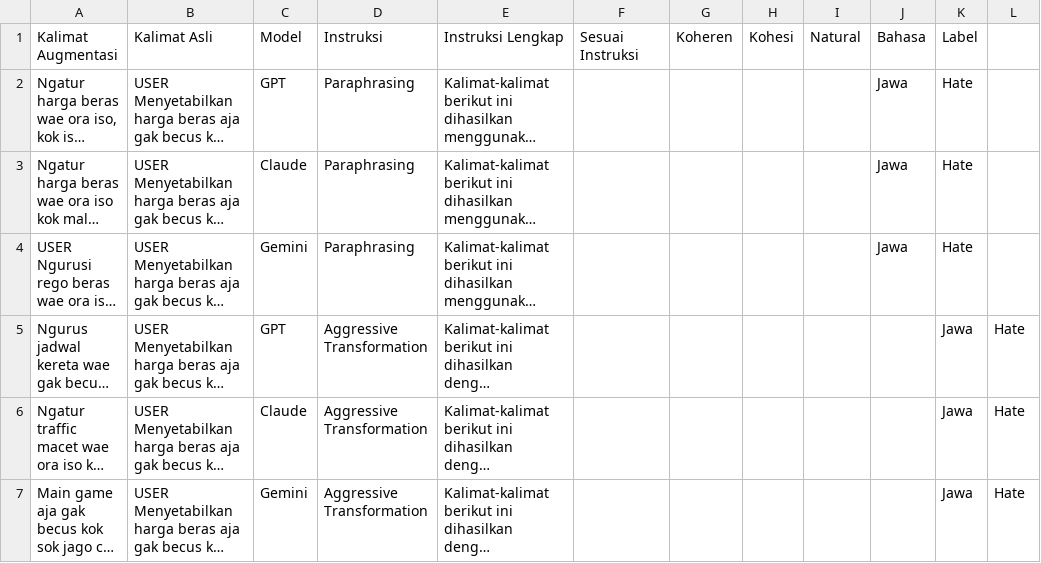
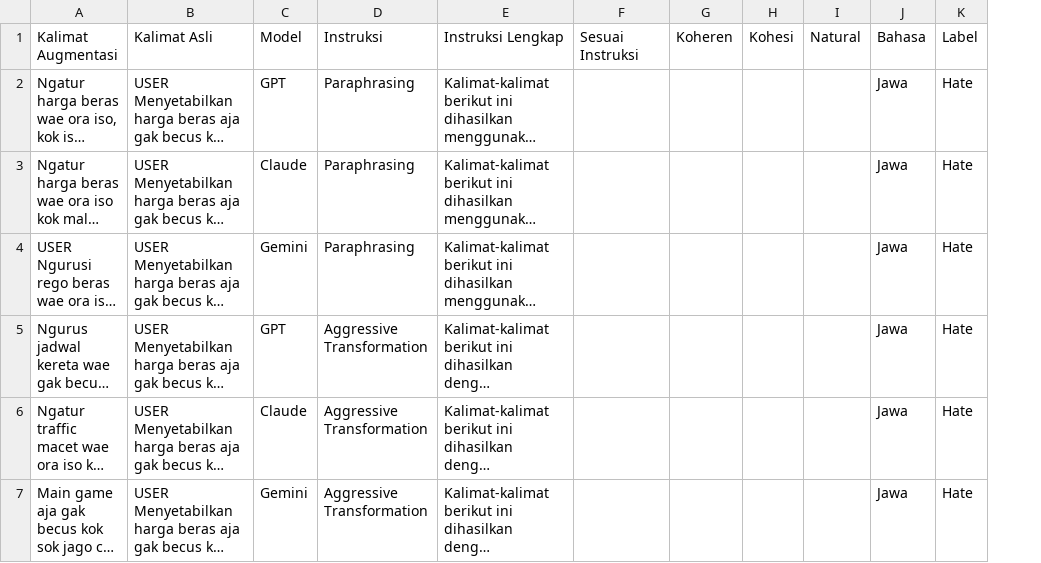
Before and after one commit to ikhlamal/form_evaluation, a CSV file: form_eval.csv, drawn as a sheet; long unchanged cells end in …; removed rows and columns are numbered as before the commit, all else as after; the diff names each change by its address in the sheet, - before the commit and + after, or states it on an @@ line.

Commit message:
Update form_eval.csv

```diff
--- a/form_eval.csv
+++ b/form_eval.csv
-column K, rows 1-7: Label | Hate | Hate | Hate | Jawa | Jawa | Jawa
-K1: (empty)
+K1: Label
-K2:K4: (empty)
+K2:K4: Hate
-J5:J7: (empty)
+J5:J7: Jawa
```
